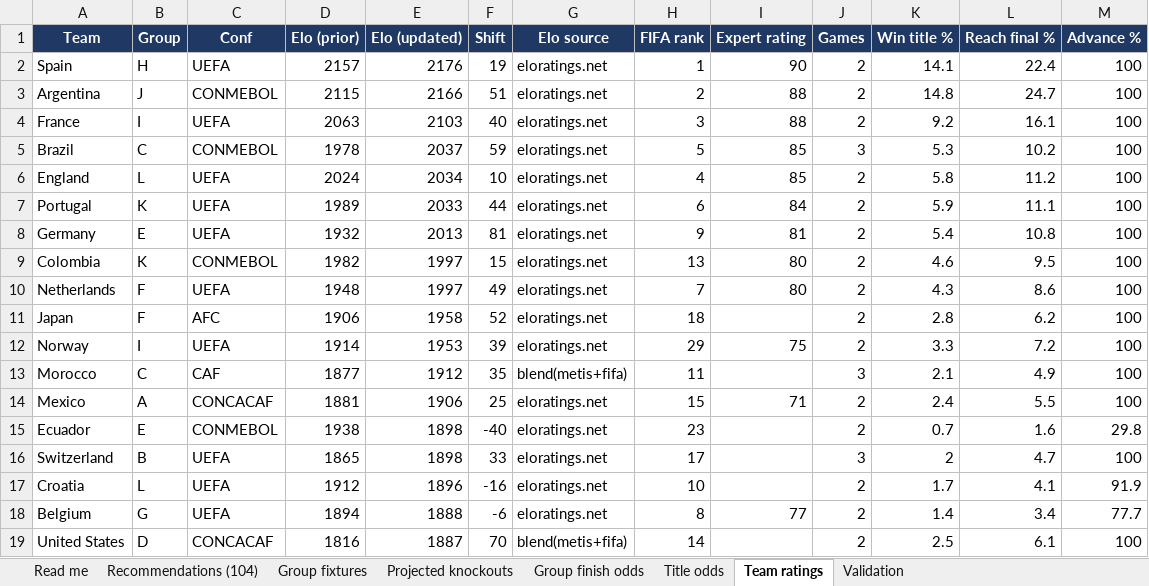
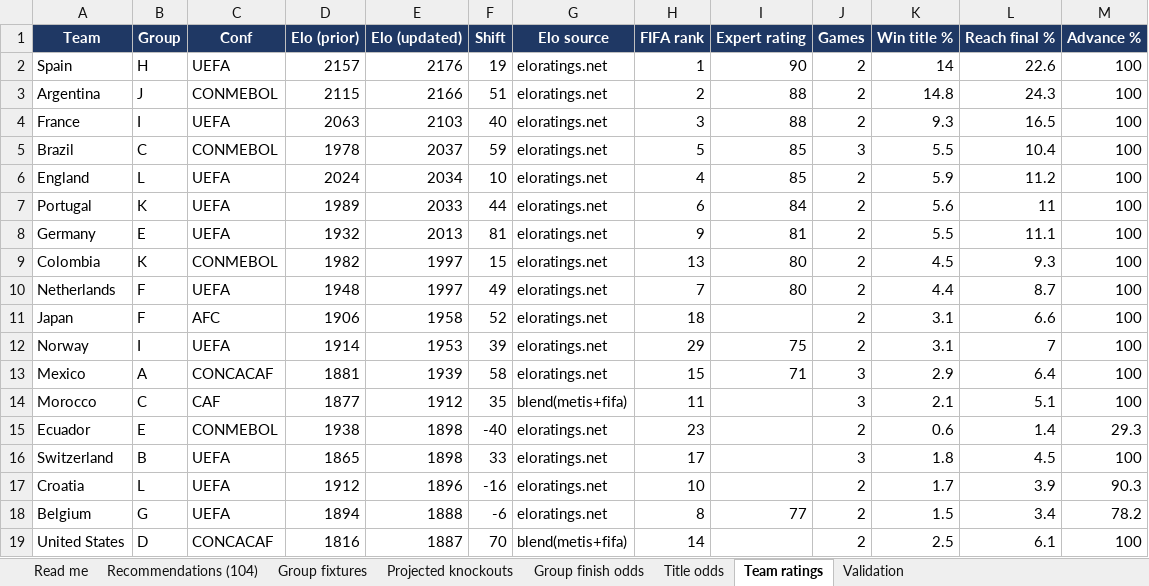
Before and after one commit to alvaro0126/worldcup-2026-predictions, an Excel workbook: outputs/world_cup_2026_recommendations.xlsx, sheet Team ratings, drawn as a sheet; only a part is shown; values as stored, in another font and other column widths than the file's, no borders; removed rows and columns are numbered as before the commit, all else as after; the diff covers the shown part only; the diff names each change by its address in the sheet, - before the commit and + after, or states it on an @@ line.

```diff
--- a/outputs/world_cup_2026_recommendations.xlsx (sheet Team ratings)
+++ b/outputs/world_cup_2026_recommendations.xlsx (sheet Team ratings)
-K2 (Win title %): 14.1
+K2 (Win title %): 14
-L2 (Reach final %): 22.4
+L2 (Reach final %): 22.6
-L3 (Reach final %): 24.7
+L3 (Reach final %): 24.3
-K4 (Win title %): 9.2
+K4 (Win title %): 9.3
-L4 (Reach final %): 16.1
+L4 (Reach final %): 16.5
-K5 (Win title %): 5.3
+K5 (Win title %): 5.5
-L5 (Reach final %): 10.2
+L5 (Reach final %): 10.4
-K6 (Win title %): 5.8
+K6 (Win title %): 5.9
-K7 (Win title %): 5.9
+K7 (Win title %): 5.6
-L7 (Reach final %): 11.1
+L7 (Reach final %): 11
-K8 (Win title %): 5.4
+K8 (Win title %): 5.5
-L8 (Reach final %): 10.8
+L8 (Reach final %): 11.1
-K9 (Win title %): 4.6
+K9 (Win title %): 4.5
-L9 (Reach final %): 9.5
+L9 (Reach final %): 9.3
-K10 (Win title %): 4.3
+K10 (Win title %): 4.4
-L10 (Reach final %): 8.6
+L10 (Reach final %): 8.7
-K11 (Win title %): 2.8
+K11 (Win title %): 3.1
-L11 (Reach final %): 6.2
+L11 (Reach final %): 6.6
-K12 (Win title %): 3.3
+K12 (Win title %): 3.1
-L12 (Reach final %): 7.2
+L12 (Reach final %): 7
+row 13: Mexico | A | CONCACAF | 1881 | 1939 | 58 | eloratings.net | 15 | 71 | 3 | 2.9 | 6.4 | 100
-L14 (Reach final %): 4.9
+L14 (Reach final %): 5.1
-row 14: Mexico | A | CONCACAF | 1881 | 1906 | 25 | eloratings.net | 15 | 71 | 2 | 2.4 | 5.5 | 100
-K15 (Win title %): 0.7
+K15 (Win title %): 0.6
-L15 (Reach final %): 1.6
+L15 (Reach final %): 1.4
-M15 (Advance %): 29.8
+M15 (Advance %): 29.3
-K16 (Win title %): 2
+K16 (Win title %): 1.8
-L16 (Reach final %): 4.7
+L16 (Reach final %): 4.5
-L17 (Reach final %): 4.1
+L17 (Reach final %): 3.9
-M17 (Advance %): 91.9
+M17 (Advance %): 90.3
-K18 (Win title %): 1.4
+K18 (Win title %): 1.5
-M18 (Advance %): 77.7
+M18 (Advance %): 78.2
```
Also changed, not shown: 2 added rows, 2 removed rows and 48 edited cells elsewhere in this sheet, sheet Title odds, sheet Recommendations (104), sheet Group finish odds, sheet Projected knockouts, sheet Group fixtures, sheet Validation, 1 more sheet, 3 other files.
